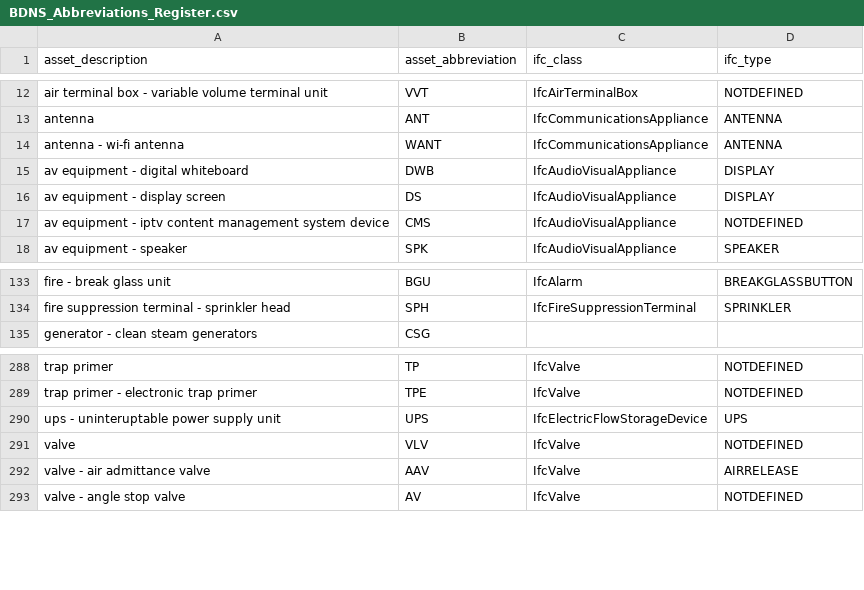
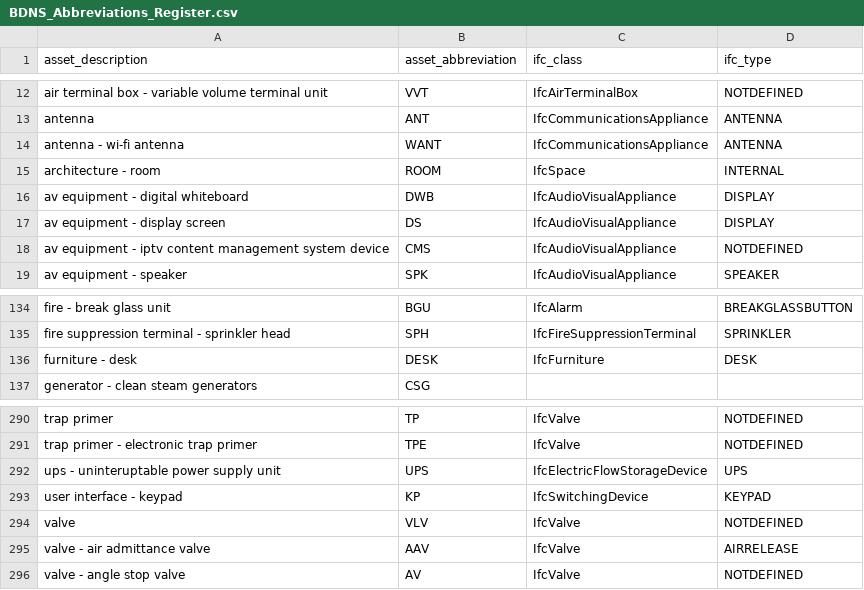
Before and after one commit to theodi/BDNS, a CSV file: BDNS_Abbreviations_Register.csv, drawn as a sheet; only a part is shown, gaps mark what is left out; the diff names each change by its address in the sheet, - before the commit and + after, or states it on an @@ line.

Commit message:
Update BDNS_Abbreviations_Register.csv
Updates to introduce DESK, ROOM and KP as discussed in #52

```diff
--- a/BDNS_Abbreviations_Register.csv
+++ b/BDNS_Abbreviations_Register.csv
+row 15: architecture - room | ROOM | IfcSpace | INTERNAL
+row 136: furniture - desk | DESK | IfcFurniture | DESK
+row 293: user interface - keypad | KP | IfcSwitchingDevice | KEYPAD
```
